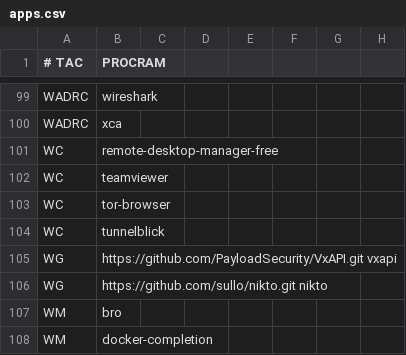
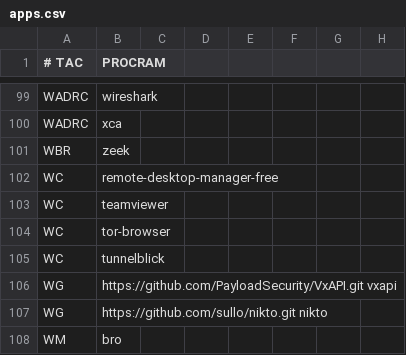
Before and after one commit to astsu777/bootstrap, a CSV file: apps.csv, drawn as a sheet; only a part is shown, gaps mark what is left out; the shorter side is filled out with more unchanged rows.

Commit message:
Add 'zeek' to work apps

```diff
--- a/apps.csv
+++ b/apps.csv
@@ -100,2 +100,3 @@ WADRC,wireshark
 WADRC,xca
+WBR,zeek
 WC,remote-desktop-manager-free
```
